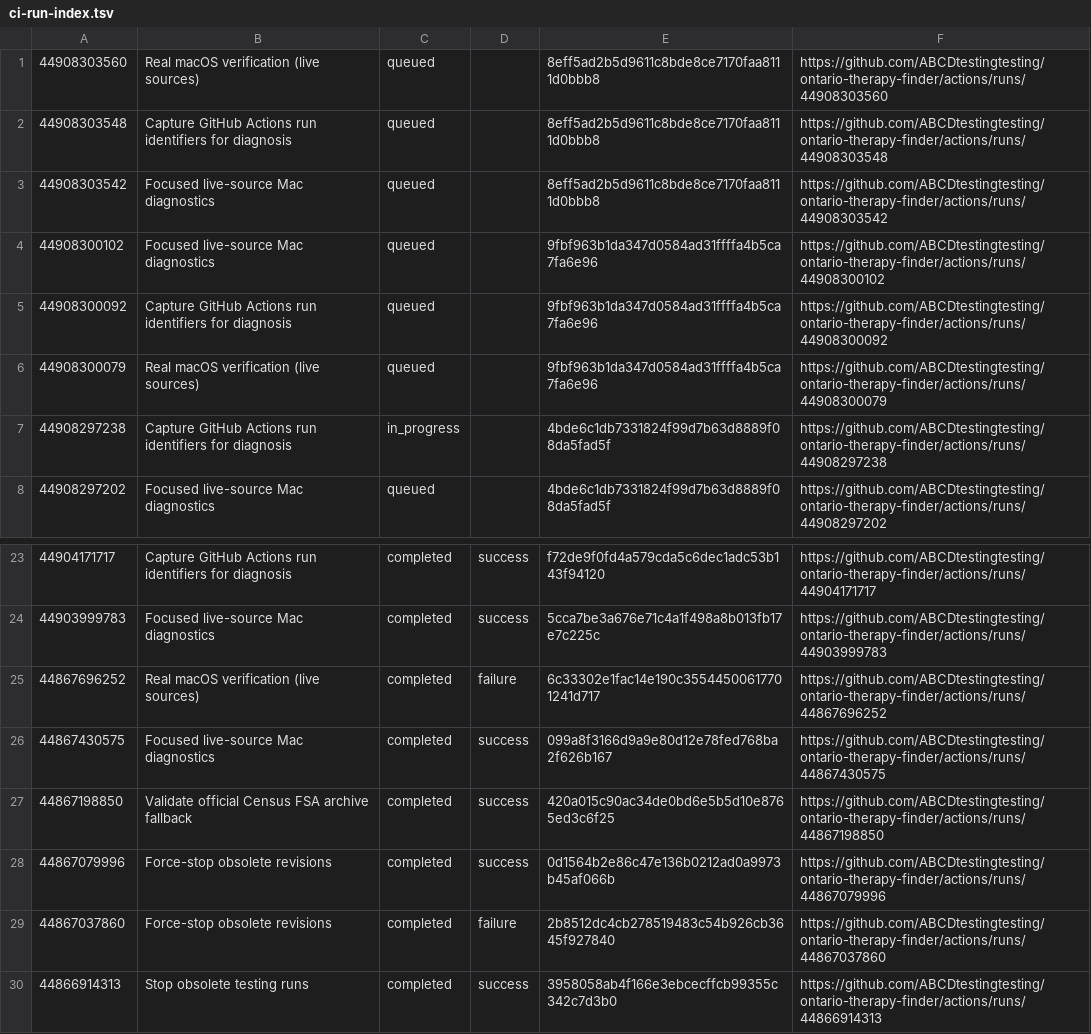
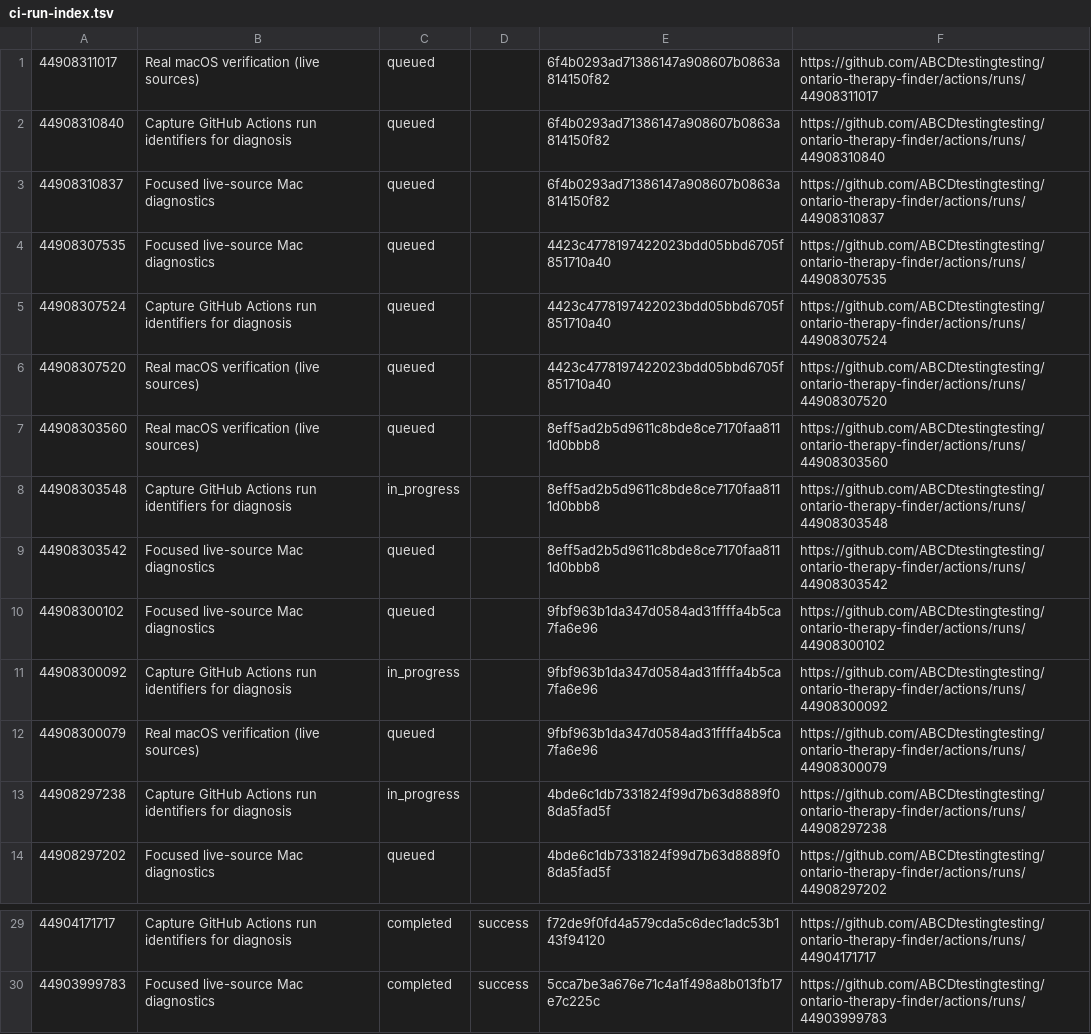
Before and after one commit to ABCDtestingtesting/ontario-therapy-finder, a TSV file: ci-run-index.tsv, drawn as a sheet; only a part is shown, gaps mark what is left out.

```diff
--- a/ci-run-index.tsv
+++ b/ci-run-index.tsv
@@ -1,6 +1,12 @@
+44908311017	Real macOS verification (live sources)	queued		6f4b0293ad71386147a908607b0863a814150f82	https://github.com/ABCDtestingtesting/ontario-therapy-finder/actions/runs/44908311017
+44908310840	Capture GitHub Actions run identifiers for diagnosis	queued		6f4b0293ad71386147a908607b0863a814150f82	https://github.com/ABCDtestingtesting/ontario-therapy-finder/actions/runs/44908310840
+44908310837	Focused live-source Mac diagnostics	queued		6f4b0293ad71386147a908607b0863a814150f82	https://github.com/ABCDtestingtesting/ontario-therapy-finder/actions/runs/44908310837
+44908307535	Focused live-source Mac diagnostics	queued		4423c4778197422023bdd05bbd6705f851710a40	https://github.com/ABCDtestingtesting/ontario-therapy-finder/actions/runs/44908307535
+44908307524	Capture GitHub Actions run identifiers for diagnosis	queued		4423c4778197422023bdd05bbd6705f851710a40	https://github.com/ABCDtestingtesting/ontario-therapy-finder/actions/runs/44908307524
+44908307520	Real macOS verification (live sources)	queued		4423c4778197422023bdd05bbd6705f851710a40	https://github.com/ABCDtestingtesting/ontario-therapy-finder/actions/runs/44908307520
 44908303560	Real macOS verification (live sources)	queued		8eff5ad2b5d9611c8bde8ce7170faa8111d0bbb8	https://github.com/ABCDtestingtesting/ontario-therapy-finder/actions/runs/44908303560
-44908303548	Capture GitHub Actions run identifiers for diagnosis	queued		8eff5ad2b5d9611c8bde8ce7170faa8111d0bbb8	https://github.com/ABCDtestingtesting/ontario-therapy-finder/actions/runs/44908303548
+44908303548	Capture GitHub Actions run identifiers for diagnosis	in_progress		8eff5ad2b5d9611c8bde8ce7170faa8111d0bbb8	https://github.com/ABCDtestingtesting/ontario-therapy-finder/actions/runs/44908303548
 44908303542	Focused live-source Mac diagnostics	queued		8eff5ad2b5d9611c8bde8ce7170faa8111d0bbb8	https://github.com/ABCDtestingtesting/ontario-therapy-finder/actions/runs/44908303542
 44908300102	Focused live-source Mac diagnostics	queued		9fbf963b1da347d0584ad31ffffa4b5ca7fa6e96	https://github.com/ABCDtestingtesting/ontario-therapy-finder/actions/runs/44908300102
-44908300092	Capture GitHub Actions run identifiers for diagnosis	queued		9fbf963b1da347d0584ad31ffffa4b5ca7fa6e96	https://github.com/ABCDtestingtesting/ontario-therapy-finder/actions/runs/44908300092
+44908300092	Capture GitHub Actions run identifiers for diagnosis	in_progress		9fbf963b1da347d0584ad31ffffa4b5ca7fa6e96	https://github.com/ABCDtestingtesting/ontario-therapy-finder/actions/runs/44908300092
 44908300079	Real macOS verification (live sources)	queued		9fbf963b1da347d0584ad31ffffa4b5ca7fa6e96	https://github.com/ABCDtestingtesting/ontario-therapy-finder/actions/runs/44908300079
@@ -24,7 +30 @@
 44903999783	Focused live-source Mac diagnostics	completed	success	5cca7be3a676e71c4a1f498a8b013fb17e7c225c	https://github.com/ABCDtestingtesting/ontario-therapy-finder/actions/runs/44903999783
-44867696252	Real macOS verification (live sources)	completed	failure	6c33302e1fac14e190c35544500617701241d717	https://github.com/ABCDtestingtesting/ontario-therapy-finder/actions/runs/44867696252
-44867430575	Focused live-source Mac diagnostics	completed	success	099a8f3166d9a9e80d12e78fed768ba2f626b167	https://github.com/ABCDtestingtesting/ontario-therapy-finder/actions/runs/44867430575
-44867198850	Validate official Census FSA archive fallback	completed	success	420a015c90ac34de0bd6e5b5d10e8765ed3c6f25	https://github.com/ABCDtestingtesting/ontario-therapy-finder/actions/runs/44867198850
-44867079996	Force-stop obsolete revisions	completed	success	0d1564b2e86c47e136b0212ad0a9973b45af066b	https://github.com/ABCDtestingtesting/ontario-therapy-finder/actions/runs/44867079996
-44867037860	Force-stop obsolete revisions	completed	failure	2b8512dc4cb278519483c54b926cb3645f927840	https://github.com/ABCDtestingtesting/ontario-therapy-finder/actions/runs/44867037860
-44866914313	Stop obsolete testing runs	completed	success	3958058ab4f166e3ebcecffcb99355c342c7d3b0	https://github.com/ABCDtestingtesting/ontario-therapy-finder/actions/runs/44866914313
```
Also changed, not shown: ci-job-index.tsv.
